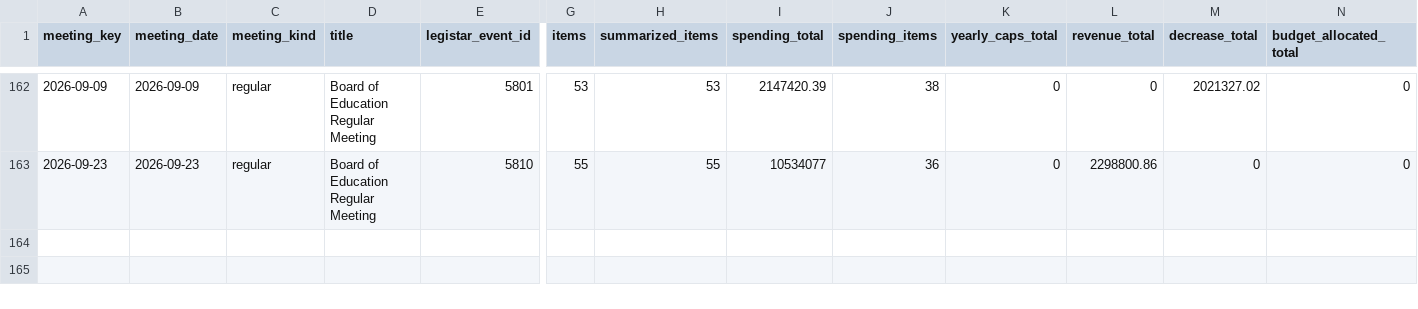
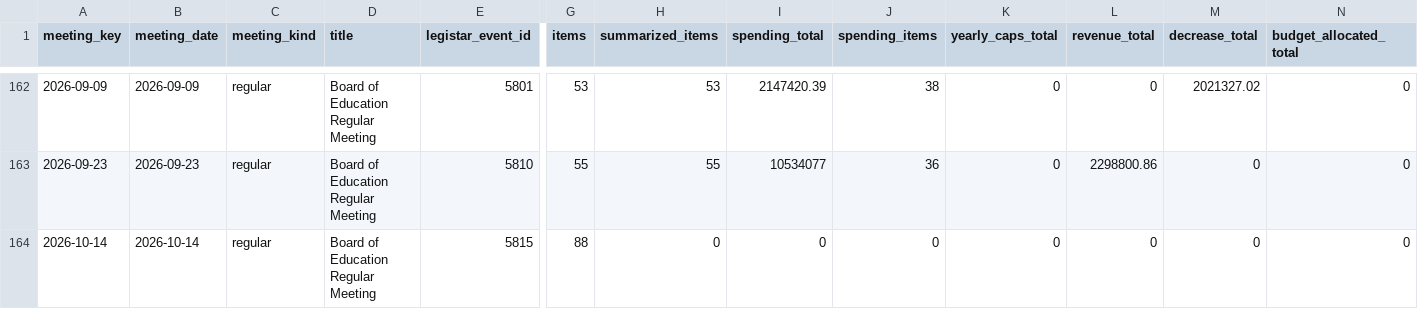
Before and after one commit to oakvs/ousd-consent-data, a CSV file: data/exports/meetings.csv, drawn as a sheet; only a part is shown, gaps mark what is left out; rows hold the shown columns only; the diff names each change by its address in the sheet, - before the commit and + after, or states it on an @@ line.

```diff
--- a/data/exports/meetings.csv
+++ b/data/exports/meetings.csv
+row 164: 2026-10-14 | 2026-10-14 | regular | Board of Education Regular Meeting | 5815 | 88 | 0 | 0 | 0 | 0 | 0 | 0 | 0
```
Also changed, not shown: data/exports/vendors.csv, 58 other files.
